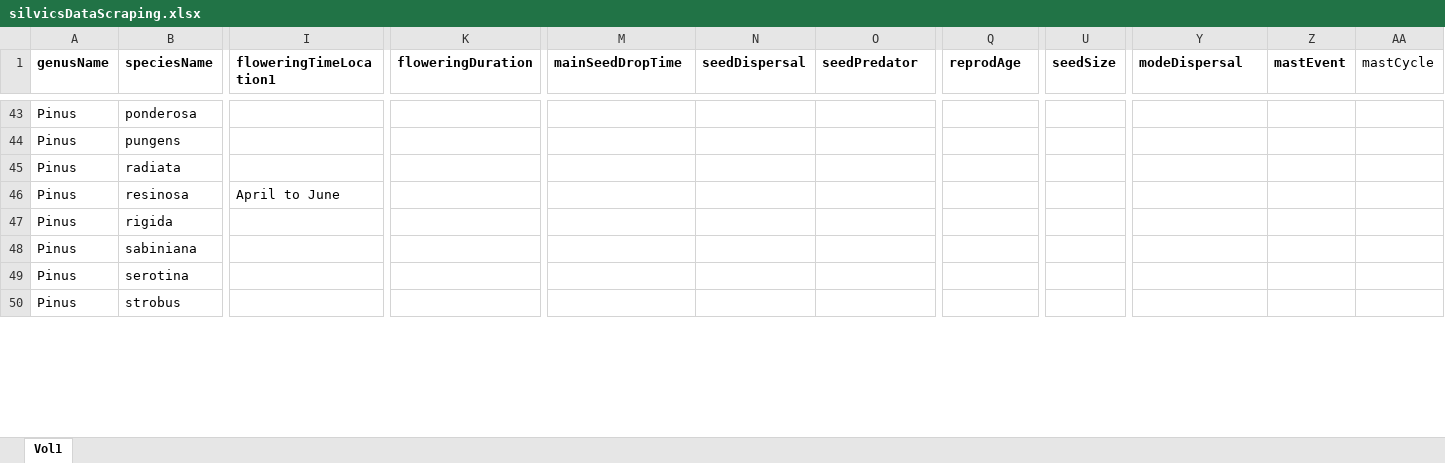
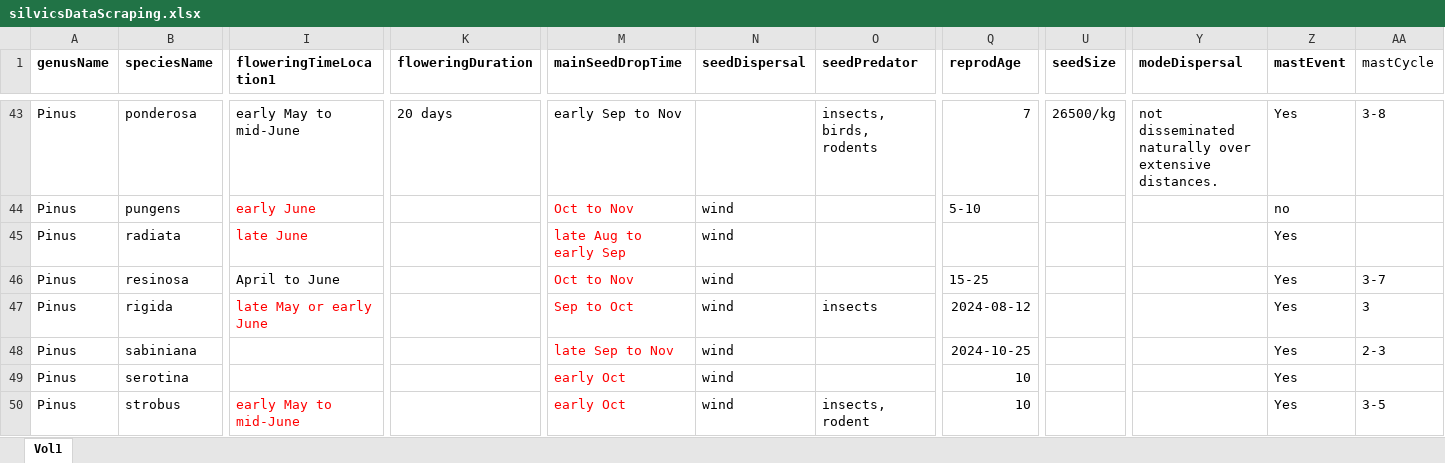
Before and after one commit to wangxm-forest/mast_trait, an Excel workbook: Data/silvicsDataScraping.xlsx, sheet Vol1, drawn as a sheet; only a part is shown, gaps mark what is left out; values as stored, in another font and other column widths than the file's, no borders; the diff covers the shown part only; the diff names each change by its address in the sheet, - before the commit and + after, or states it on an @@ line.

```diff
--- a/Data/silvicsDataScraping.xlsx (sheet Vol1)
+++ b/Data/silvicsDataScraping.xlsx (sheet Vol1)
-I43 (floweringTimeLocation1): (empty)
+I43 (floweringTimeLocation1): early May to mid-June
-K43 (floweringDuration): (empty)
+K43 (floweringDuration): 20 days
-M43 (mainSeedDropTime): (empty)
+M43 (mainSeedDropTime): early Sep to Nov
-O43 (seedPredator): (empty)
+O43 (seedPredator): insects, birds, rodents
-Q43 (reprodAge): (empty)
+Q43 (reprodAge): 7
-U43 (seedSize): (empty)
+U43 (seedSize): 26500/kg
-Y43 (modeDispersal): (empty)
+Y43 (modeDispersal): not disseminated naturally over extensive distances.
-Z43 (mastEvent): (empty)
+Z43 (mastEvent): Yes
-AA43 (mastCycle): (empty)
+AA43 (mastCycle): 3-8
-I44 (floweringTimeLocation1): (empty)
+I44 (floweringTimeLocation1): early June
-M44 (mainSeedDropTime): (empty)
+M44 (mainSeedDropTime): Oct to Nov
-N44:N50 (seedDispersal): (empty)
+N44:N50 (seedDispersal): wind
-Q44 (reprodAge): (empty)
+Q44 (reprodAge): 5-10
-Z44 (mastEvent): (empty)
+Z44 (mastEvent): no
-I45 (floweringTimeLocation1): (empty)
+I45 (floweringTimeLocation1): late June
-M45 (mainSeedDropTime): (empty)
+M45 (mainSeedDropTime): late Aug to early Sep
-Z45:Z50 (mastEvent): (empty)
+Z45:Z50 (mastEvent): Yes
-M46 (mainSeedDropTime): (empty)
+M46 (mainSeedDropTime): Oct to Nov
-Q46 (reprodAge): (empty)
+Q46 (reprodAge): 15-25
-AA46 (mastCycle): (empty)
+AA46 (mastCycle): 3-7
-I47 (floweringTimeLocation1): (empty)
+I47 (floweringTimeLocation1): late May or early June
-M47 (mainSeedDropTime): (empty)
+M47 (mainSeedDropTime): Sep to Oct
-O47 (seedPredator): (empty)
+O47 (seedPredator): insects
-Q47 (reprodAge): (empty)
+Q47 (reprodAge): 2024-08-12
-AA47 (mastCycle): (empty)
+AA47 (mastCycle): 3
-M48 (mainSeedDropTime): (empty)
+M48 (mainSeedDropTime): late Sep to Nov
-Q48 (reprodAge): (empty)
+Q48 (reprodAge): 2024-10-25
-AA48 (mastCycle): (empty)
+AA48 (mastCycle): 2-3
-M49:M50 (mainSeedDropTime): (empty)
+M49:M50 (mainSeedDropTime): early Oct
-Q49:Q50 (reprodAge): (empty)
+Q49:Q50 (reprodAge): 10
-I50 (floweringTimeLocation1): (empty)
+I50 (floweringTimeLocation1): early May to mid-June
-O50 (seedPredator): (empty)
+O50 (seedPredator): insects, rodent
-AA50 (mastCycle): (empty)
+AA50 (mastCycle): 3-5
```
Also changed, not shown: 104 edited cells elsewhere in this sheet.
